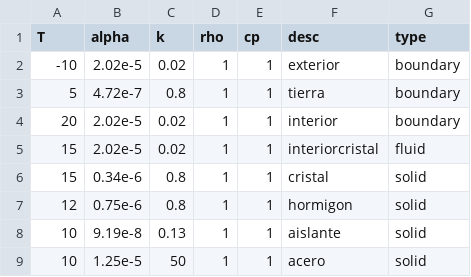
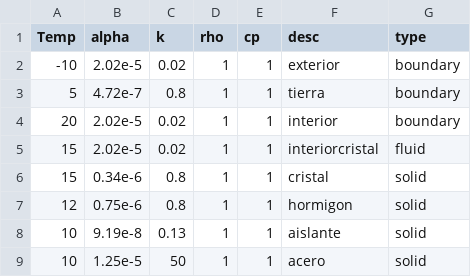
Before and after one commit to gluijk/heat-transfer, a CSV file: cube/heatobjects.csv, drawn as a sheet.

Commit message:
Add files via upload

```diff
--- a/cube/heatobjects.csv
+++ b/cube/heatobjects.csv
@@ -1,2 +1,2 @@
-T,alpha,k,rho,cp,desc,type
+Temp,alpha,k,rho,cp,desc,type
 -10,2.02e-5,0.02,1,1,exterior,boundary
```
